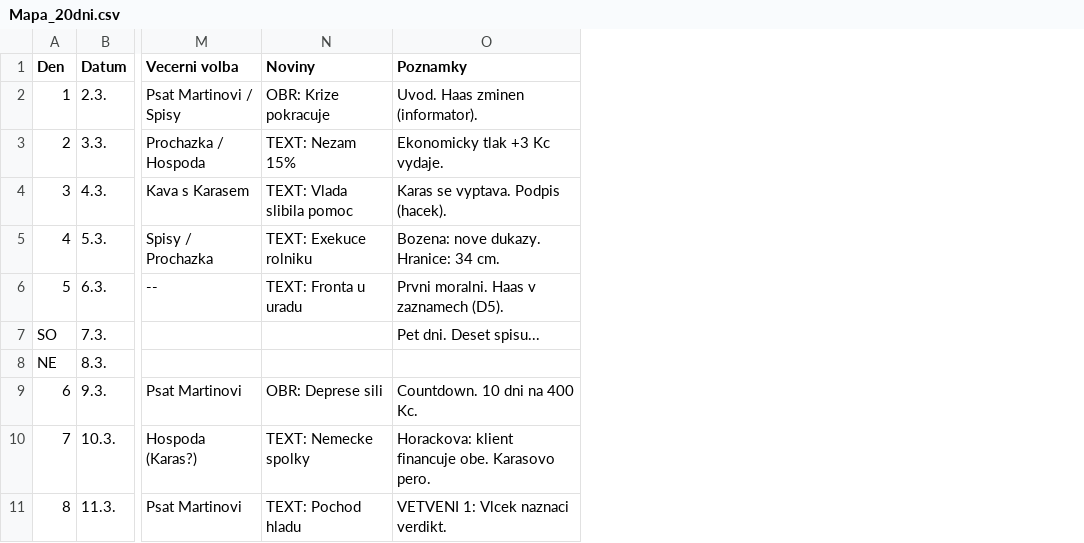
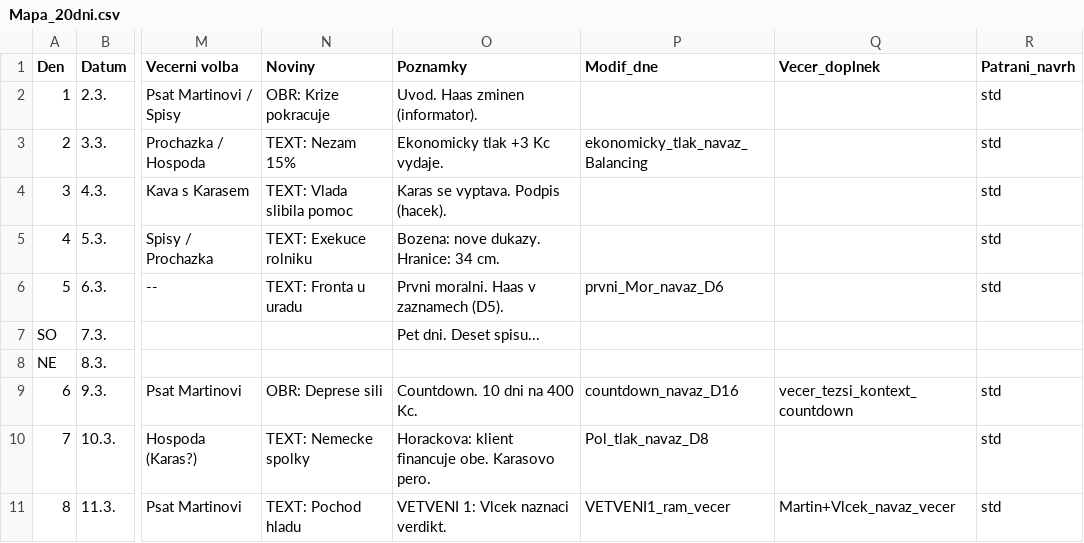
Before and after one commit to lucrecius04/IN-DUBIO, a CSV file: docs/scenar/Mapa_20dni.csv, drawn as a sheet; only a part is shown, gaps mark what is left out; the diff names each change by its address in the sheet, - before the commit and + after, or states it on an @@ line.

Commit message:
konecna uprava zakladnich mechanik a scenare

```diff
--- a/docs/scenar/Mapa_20dni.csv
+++ b/docs/scenar/Mapa_20dni.csv
+column P (Modif_dne), rows 3-11: ekonomicky_tlak_navaz_Balancing |  |  | prvni_Mor_navaz_D6 |  |  | countdown_navaz_D16 | Pol_tlak_navaz_D8 | VETVENI1_ram_vecer
+column Q (Vecer_doplnek), rows 9-11: vecer_tezsi_kontext_countdown |  | Martin+Vlcek_navaz_vecer
+column R (Patrani_navrh), rows 2-11: std | std | std | std | std |  |  | std | std | std
```
Also changed, not shown: docs/scenar/Balancing.csv, 20 other files.
